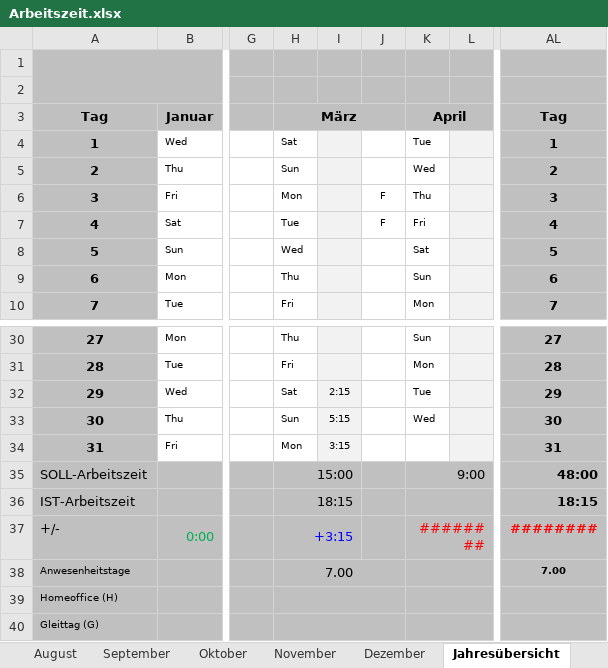
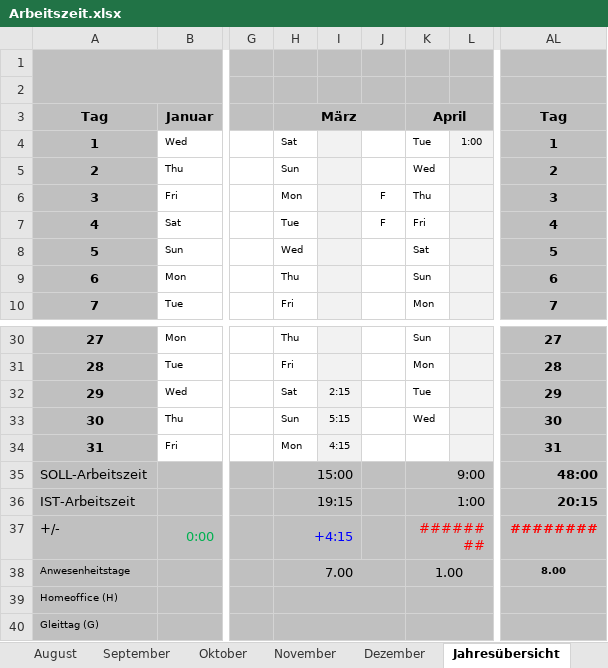
Before and after one commit to p0017/Molecular-Test-Time-Adaptation, an Excel workbook: Arbeitszeit.xlsx, sheet Jahresübersicht, drawn as a sheet; only a part is shown, gaps mark what is left out; values as stored, in another font and other column widths than the file's, no borders; conditional formats not drawn; the diff names each change by its address in the sheet, - before the commit and + after, or states it on an @@ line.

```diff
--- a/Arbeitszeit.xlsx (sheet Jahresübersicht)
+++ b/Arbeitszeit.xlsx (sheet Jahresübersicht)
-L4: (empty)
+L4: 1:00
-I34: 3:15
+I34: 4:15
-H36 (März): 18:15
+H36 (März): 19:15
-K36 (April): (empty)
+K36 (April): 1:00
-AL36 (Tag): 18:15
+AL36 (Tag): 20:15
-H37 (März): +3:15
+H37 (März): +4:15
-K38 (April): (empty)
+K38 (April): 1.00
-AL38 (Tag): 7.00
+AL38 (Tag): 8.00
```
Also changed, not shown: sheet April, sheet März, sheet Fahrtkosten, 1 other file.
